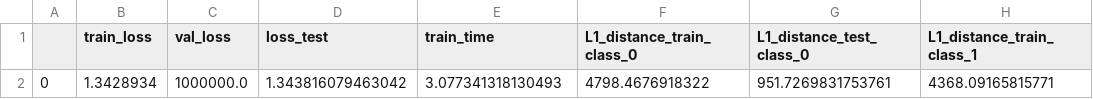
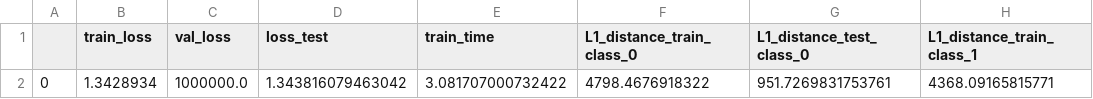
Before and after one commit to big-ucl/functional-effects-model, a CSV file: src/results/synthetic/RUMBoost/results_dict_fiTrue_fpFalse.csv, drawn as a sheet; only a part is shown; the diff names each change by its address in the sheet, - before the commit and + after, or states it on an @@ line.

```diff
--- a/src/results/synthetic/RUMBoost/results_dict_fiTrue_fpFalse.csv
+++ b/src/results/synthetic/RUMBoost/results_dict_fiTrue_fpFalse.csv
-E2 (train_time): 3.077341318130493
+E2 (train_time): 3.081707000732422
```
Also changed, not shown: src/results/synthetic/TasteNet/results_dict_fiTrue_fpFalse.csv, 13 other files.
